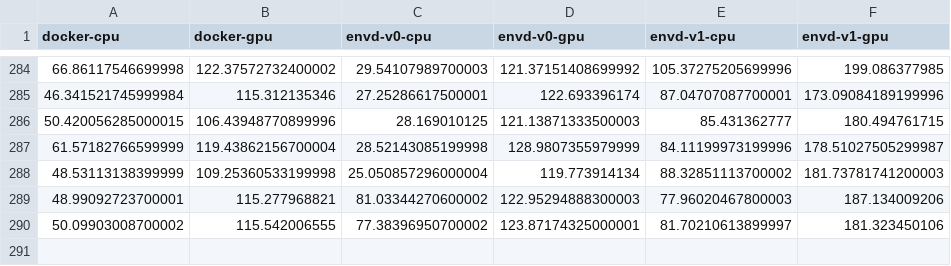
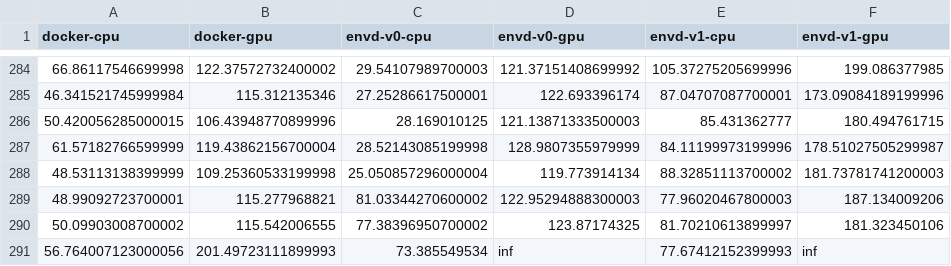
Before and after one commit to tensorchord/envd-nightly, a CSV file: data.csv, drawn as a sheet; only a part is shown, gaps mark what is left out.

Commit message:
CI: update benchmark data and image
Signed-off-by: github-actions-bot <github-actions-bot@users.noreply.github.com>

```diff
--- a/data.csv
+++ b/data.csv
@@ -289,2 +289,3 @@ docker-cpu,docker-gpu,envd-v0-cpu,envd-v0-gpu,envd-v1-cpu,envd-v1-gpu
 48.99092723700001,115.277968821,81.03344270600002,122.95294888300003,77.96020467800003,187.134009206
-50.09903008700002,115.542006555,77.38396950700002,123.87174325000001,81.70210613899997,181.323450106
+50.09903008700002,115.542006555,77.38396950700002,123.87174325,81.70210613899997,181.323450106
+56.764007123000056,201.49723111899993,73.385549534,inf,77.67412152399993,inf
```
Also changed, not shown: 1 other file.
